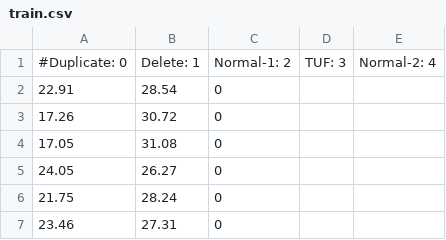
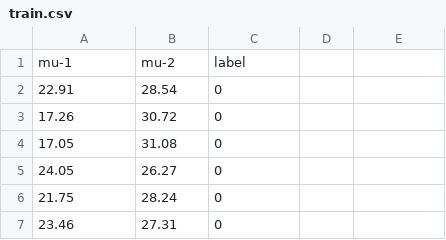
Before and after one commit to pockerman/spark_scala_examples, a CSV file: data/train.csv, drawn as a sheet; only a part is shown.

Commit message:
Fix typos

```diff
--- a/data/train.csv
+++ b/data/train.csv
@@ -1,2 +1,2 @@
-#Duplicate: 0, Delete: 1, Normal-1: 2, TUF: 3, Normal-2: 4
+mu-1, mu-2, label
 22.91,28.54,0
```
Also changed, not shown: 2 other files.
